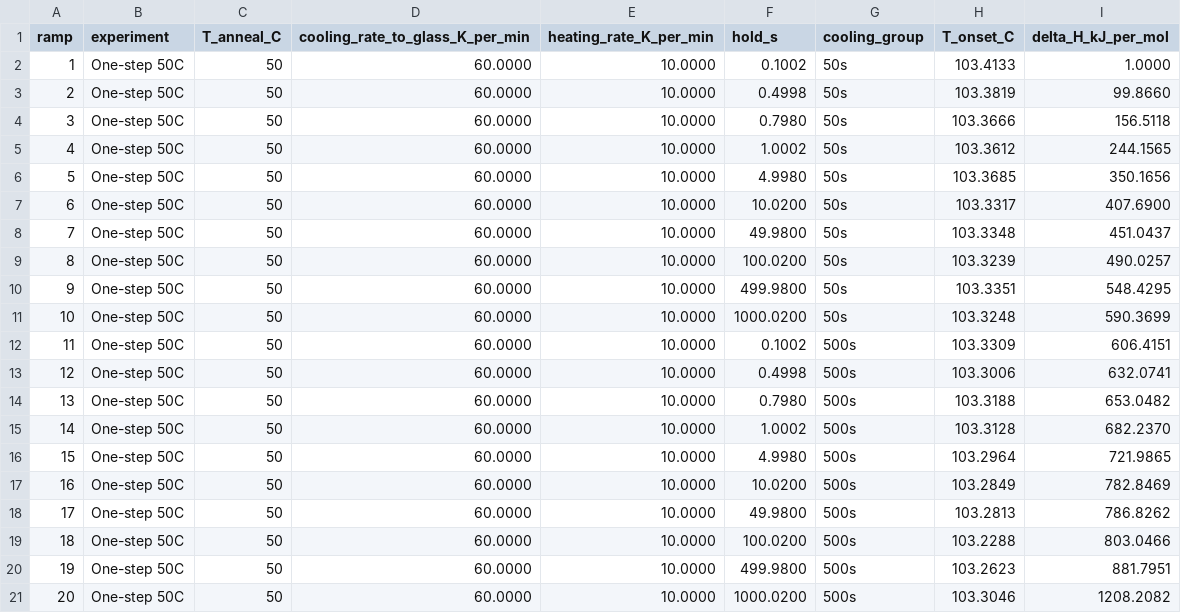
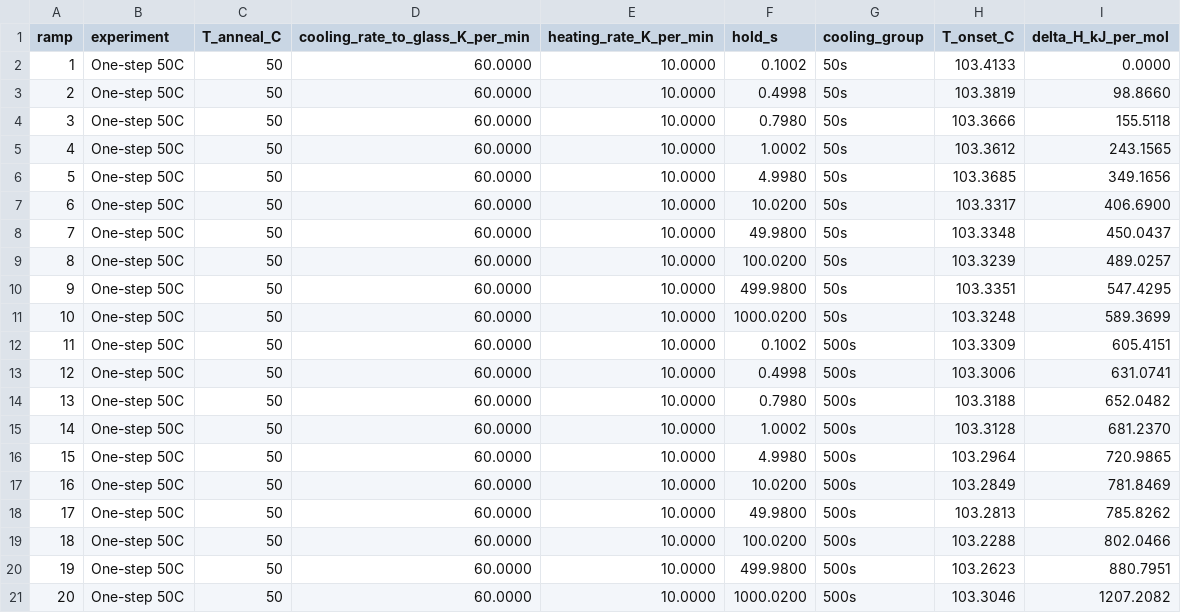
Before and after one commit to jjlovesure-coder/twoannealing, a CSV file: data/enthalpy_onestep_50C.csv, drawn as a sheet.

```diff
--- a/data/enthalpy_onestep_50C.csv
+++ b/data/enthalpy_onestep_50C.csv
@@ -1,21 +1,21 @@
 ramp,experiment,T_anneal_C,cooling_rate_to_glass_K_per_min,heating_rate_K_per_min,hold_s,cooling_group,T_onset_C,delta_H_kJ_per_mol
-1,One-step 50C,50,60.0000,10.0000,0.1002,50s,103.4133,1.0000
-2,One-step 50C,50,60.0000,10.0000,0.4998,50s,103.3819,99.8660
-3,One-step 50C,50,60.0000,10.0000,0.7980,50s,103.3666,156.5118
-4,One-step 50C,50,60.0000,10.0000,1.0002,50s,103.3612,244.1565
-5,One-step 50C,50,60.0000,10.0000,4.9980,50s,103.3685,350.1656
-6,One-step 50C,50,60.0000,10.0000,10.0200,50s,103.3317,407.6900
-7,One-step 50C,50,60.0000,10.0000,49.9800,50s,103.3348,451.0437
-8,One-step 50C,50,60.0000,10.0000,100.0200,50s,103.3239,490.0257
-9,One-step 50C,50,60.0000,10.0000,499.9800,50s,103.3351,548.4295
-10,One-step 50C,50,60.0000,10.0000,1000.0200,50s,103.3248,590.3699
-11,One-step 50C,50,60.0000,10.0000,0.1002,500s,103.3309,606.4151
-12,One-step 50C,50,60.0000,10.0000,0.4998,500s,103.3006,632.0741
-13,One-step 50C,50,60.0000,10.0000,0.7980,500s,103.3188,653.0482
-14,One-step 50C,50,60.0000,10.0000,1.0002,500s,103.3128,682.2370
-15,One-step 50C,50,60.0000,10.0000,4.9980,500s,103.2964,721.9865
-16,One-step 50C,50,60.0000,10.0000,10.0200,500s,103.2849,782.8469
-17,One-step 50C,50,60.0000,10.0000,49.9800,500s,103.2813,786.8262
-18,One-step 50C,50,60.0000,10.0000,100.0200,500s,103.2288,803.0466
-19,One-step 50C,50,60.0000,10.0000,499.9800,500s,103.2623,881.7951
-20,One-step 50C,50,60.0000,10.0000,1000.0200,500s,103.3046,1208.2082
+1,One-step 50C,50,60.0000,10.0000,0.1002,50s,103.4133,0.0000
+2,One-step 50C,50,60.0000,10.0000,0.4998,50s,103.3819,98.8660
+3,One-step 50C,50,60.0000,10.0000,0.7980,50s,103.3666,155.5118
+4,One-step 50C,50,60.0000,10.0000,1.0002,50s,103.3612,243.1565
+5,One-step 50C,50,60.0000,10.0000,4.9980,50s,103.3685,349.1656
+6,One-step 50C,50,60.0000,10.0000,10.0200,50s,103.3317,406.6900
+7,One-step 50C,50,60.0000,10.0000,49.9800,50s,103.3348,450.0437
+8,One-step 50C,50,60.0000,10.0000,100.0200,50s,103.3239,489.0257
+9,One-step 50C,50,60.0000,10.0000,499.9800,50s,103.3351,547.4295
+10,One-step 50C,50,60.0000,10.0000,1000.0200,50s,103.3248,589.3699
+11,One-step 50C,50,60.0000,10.0000,0.1002,500s,103.3309,605.4151
+12,One-step 50C,50,60.0000,10.0000,0.4998,500s,103.3006,631.0741
+13,One-step 50C,50,60.0000,10.0000,0.7980,500s,103.3188,652.0482
+14,One-step 50C,50,60.0000,10.0000,1.0002,500s,103.3128,681.2370
+15,One-step 50C,50,60.0000,10.0000,4.9980,500s,103.2964,720.9865
+16,One-step 50C,50,60.0000,10.0000,10.0200,500s,103.2849,781.8469
+17,One-step 50C,50,60.0000,10.0000,49.9800,500s,103.2813,785.8262
+18,One-step 50C,50,60.0000,10.0000,100.0200,500s,103.2288,802.0466
+19,One-step 50C,50,60.0000,10.0000,499.9800,500s,103.2623,880.7951
+20,One-step 50C,50,60.0000,10.0000,1000.0200,500s,103.3046,1207.2082
```
Also changed, not shown: data/enthalpy_kovacs.csv, data/enthalpy_onestep_70C.csv, 8 other files.
